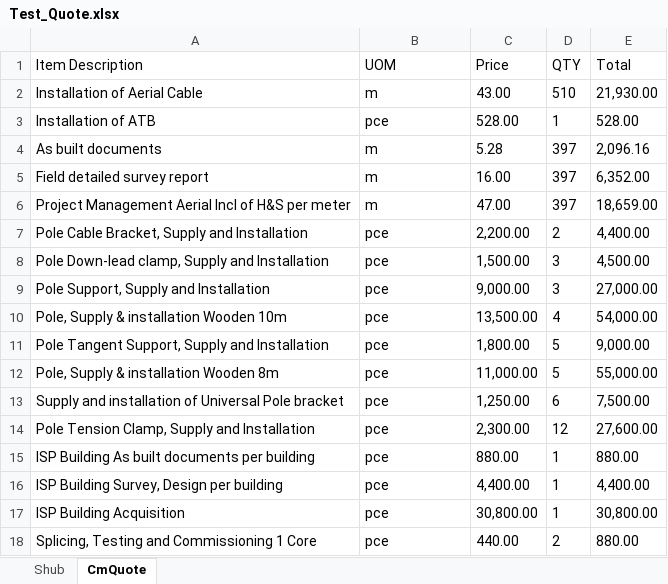
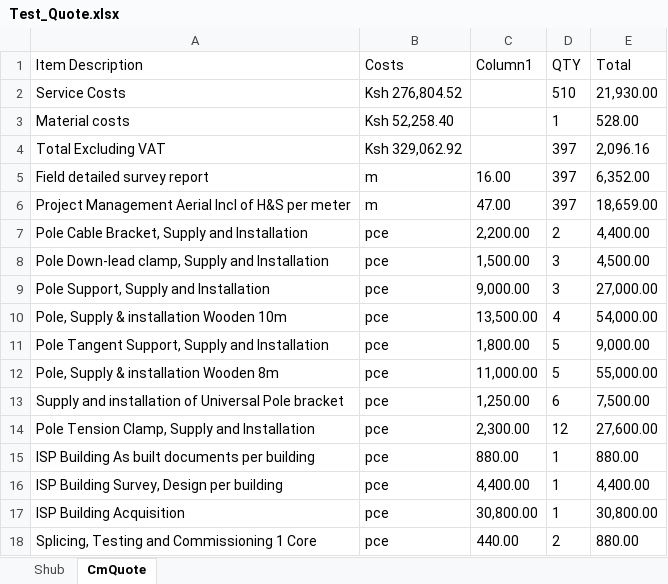
Before and after one commit to johnowino/Lookup_Data_Table, an Excel workbook: Data/Input/Test_Quote.xlsx, sheet CmQuote, drawn as a sheet; values as stored, in another font and other column widths than the file's, no borders; removed rows and columns are numbered as before the commit, all else as after; the diff names each change by its address in the sheet, - before the commit and + after, or states it on an @@ line.

```diff
--- a/Data/Input/Test_Quote.xlsx (sheet CmQuote)
+++ b/Data/Input/Test_Quote.xlsx (sheet CmQuote)
-B1: UOM
+B1: Costs
-C1: Price
+C1: Column1
-row 2: Installation of Aerial Cable | m | 43.00 | 510 | 21,930.00
-row 3: Installation of ATB | pce | 528.00 | 1 | 528.00
-row 4: As built documents | m | 5.28 | 397 | 2,096.16
+row 2: Service Costs | Ksh 276,804.52 |  | 510 | 21,930.00
+row 3: Material costs | Ksh 52,258.40 |  | 1 | 528.00
+row 4: Total Excluding VAT | Ksh 329,062.92 |  | 397 | 2,096.16
```
Also changed, not shown: Test_Quote.xlsx, 1 other file.
